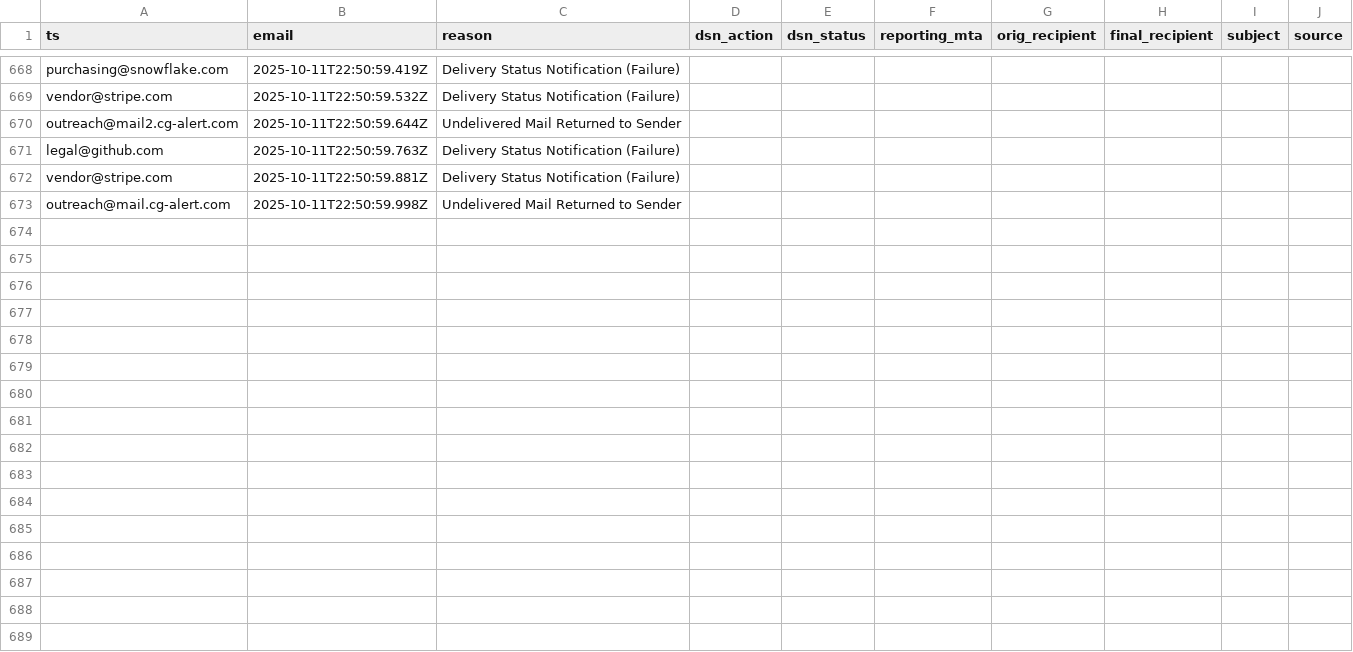
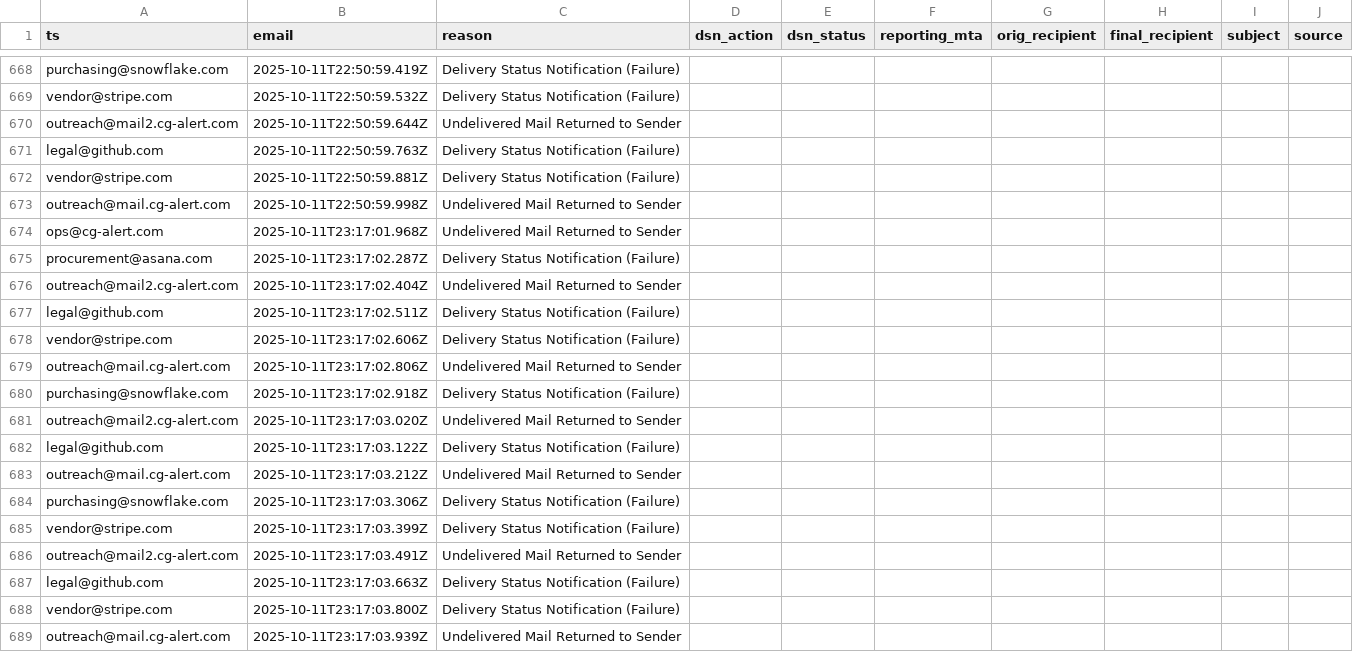
Before and after one commit to motuo666/cg-alert, a CSV file: data/bounces.csv, drawn as a sheet; only a part is shown, gaps mark what is left out.

```diff
--- a/data/bounces.csv
+++ b/data/bounces.csv
@@ -673 +673,17 @@ vendor@stripe.com,2025-10-11T22:50:59.881Z,Delivery Status Notification (Failure
 outreach@mail.cg-alert.com,2025-10-11T22:50:59.998Z,Undelivered Mail Returned to Sender
+ops@cg-alert.com,2025-10-11T23:17:01.968Z,Undelivered Mail Returned to Sender
+procurement@asana.com,2025-10-11T23:17:02.287Z,Delivery Status Notification (Failure)
+outreach@mail2.cg-alert.com,2025-10-11T23:17:02.404Z,Undelivered Mail Returned to Sender
+legal@github.com,2025-10-11T23:17:02.511Z,Delivery Status Notification (Failure)
+vendor@stripe.com,2025-10-11T23:17:02.606Z,Delivery Status Notification (Failure)
+outreach@mail.cg-alert.com,2025-10-11T23:17:02.806Z,Undelivered Mail Returned to Sender
+purchasing@snowflake.com,2025-10-11T23:17:02.918Z,Delivery Status Notification (Failure)
+outreach@mail2.cg-alert.com,2025-10-11T23:17:03.020Z,Undelivered Mail Returned to Sender
+legal@github.com,2025-10-11T23:17:03.122Z,Delivery Status Notification (Failure)
+outreach@mail.cg-alert.com,2025-10-11T23:17:03.212Z,Undelivered Mail Returned to Sender
+purchasing@snowflake.com,2025-10-11T23:17:03.306Z,Delivery Status Notification (Failure)
+vendor@stripe.com,2025-10-11T23:17:03.399Z,Delivery Status Notification (Failure)
+outreach@mail2.cg-alert.com,2025-10-11T23:17:03.491Z,Undelivered Mail Returned to Sender
+legal@github.com,2025-10-11T23:17:03.663Z,Delivery Status Notification (Failure)
+vendor@stripe.com,2025-10-11T23:17:03.800Z,Delivery Status Notification (Failure)
+outreach@mail.cg-alert.com,2025-10-11T23:17:03.939Z,Undelivered Mail Returned to Sender
```
Also changed, not shown: 1 other file.
